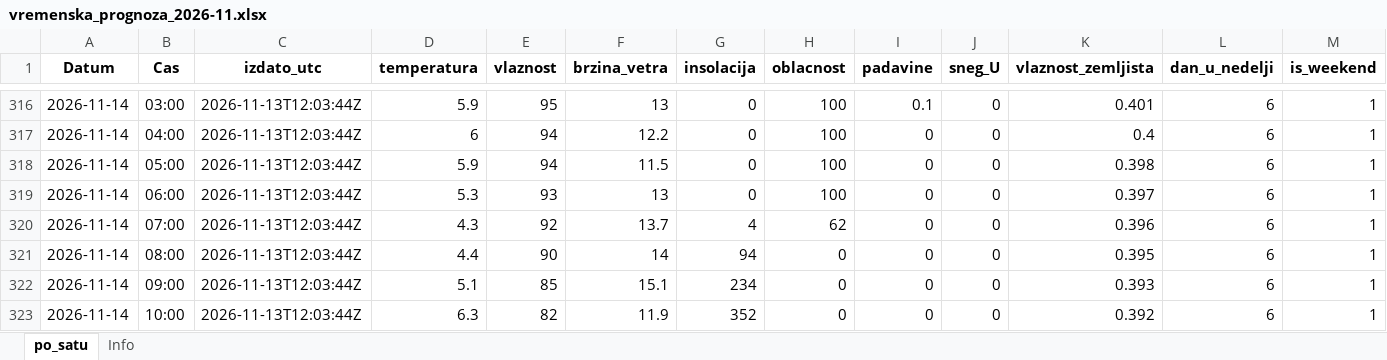
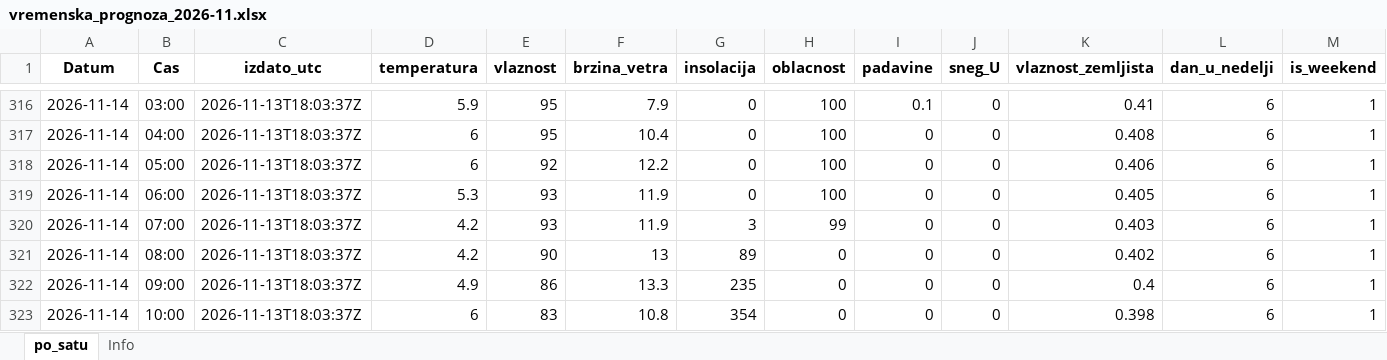
Before and after one commit to vijukM/ns-bike-data, an Excel workbook: podaci/vremenska_prognoza/excel/vremenska_prognoza_2026-11.xlsx, sheet po_satu, drawn as a sheet; only a part is shown, gaps mark what is left out; values as stored, in another font and other column widths than the file's, no borders; the diff covers the shown part only; the diff names each change by its address in the sheet, - before the commit and + after, or states it on an @@ line.

```diff
--- a/podaci/vremenska_prognoza/excel/vremenska_prognoza_2026-11.xlsx (sheet po_satu)
+++ b/podaci/vremenska_prognoza/excel/vremenska_prognoza_2026-11.xlsx (sheet po_satu)
-C316:C323 (izdato_utc): 2026-11-13T12:03:44Z
+C316:C323 (izdato_utc): 2026-11-13T18:03:37Z
-F316 (brzina_vetra): 13
+F316 (brzina_vetra): 7.9
-K316 (vlaznost_zemljista): 0.401
+K316 (vlaznost_zemljista): 0.41
-E317 (vlaznost): 94
+E317 (vlaznost): 95
-F317 (brzina_vetra): 12.2
+F317 (brzina_vetra): 10.4
-K317 (vlaznost_zemljista): 0.4
+K317 (vlaznost_zemljista): 0.408
-D318 (temperatura): 5.9
+D318 (temperatura): 6
-E318 (vlaznost): 94
+E318 (vlaznost): 92
-F318 (brzina_vetra): 11.5
+F318 (brzina_vetra): 12.2
-K318 (vlaznost_zemljista): 0.398
+K318 (vlaznost_zemljista): 0.406
-F319 (brzina_vetra): 13
+F319 (brzina_vetra): 11.9
-K319 (vlaznost_zemljista): 0.397
+K319 (vlaznost_zemljista): 0.405
-D320 (temperatura): 4.3
+D320 (temperatura): 4.2
-E320 (vlaznost): 92
+E320 (vlaznost): 93
-F320 (brzina_vetra): 13.7
+F320 (brzina_vetra): 11.9
-G320 (insolacija): 4
+G320 (insolacija): 3
-H320 (oblacnost): 62
+H320 (oblacnost): 99
-K320 (vlaznost_zemljista): 0.396
+K320 (vlaznost_zemljista): 0.403
-D321 (temperatura): 4.4
+D321 (temperatura): 4.2
-F321 (brzina_vetra): 14
+F321 (brzina_vetra): 13
-G321 (insolacija): 94
+G321 (insolacija): 89
-K321 (vlaznost_zemljista): 0.395
+K321 (vlaznost_zemljista): 0.402
-D322 (temperatura): 5.1
+D322 (temperatura): 4.9
-E322 (vlaznost): 85
+E322 (vlaznost): 86
-F322 (brzina_vetra): 15.1
+F322 (brzina_vetra): 13.3
-G322 (insolacija): 234
+G322 (insolacija): 235
-K322 (vlaznost_zemljista): 0.393
+K322 (vlaznost_zemljista): 0.4
-D323 (temperatura): 6.3
+D323 (temperatura): 6
-E323 (vlaznost): 82
+E323 (vlaznost): 83
-F323 (brzina_vetra): 11.9
+F323 (brzina_vetra): 10.8
-G323 (insolacija): 352
+G323 (insolacija): 354
-K323 (vlaznost_zemljista): 0.392
+K323 (vlaznost_zemljista): 0.398
```
Also changed, not shown: 240 edited cells elsewhere in this sheet, 19 other files.
